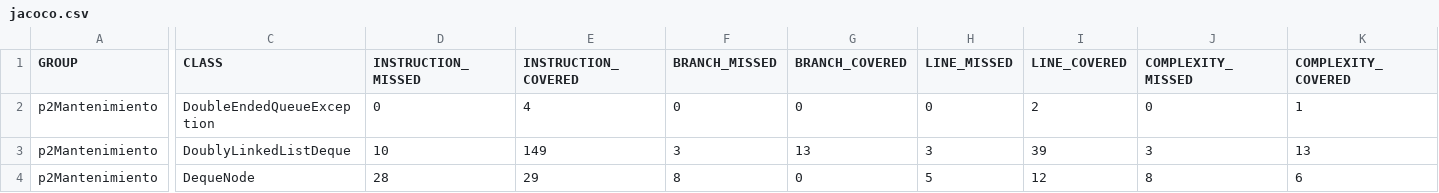
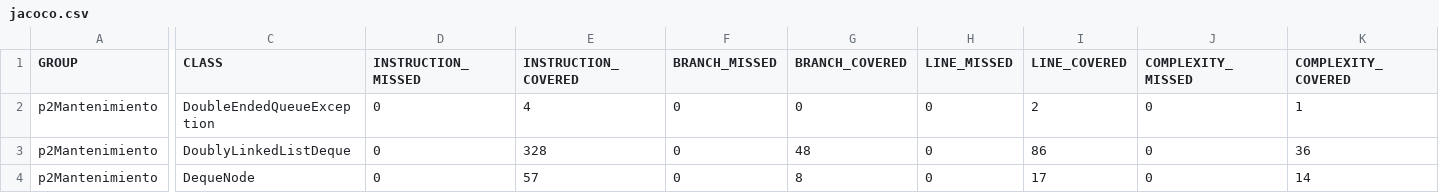
Before and after one commit to KalvyRaw/p2Mantenimiento, a CSV file: target/site/jacoco/jacoco.csv, drawn as a sheet; only a part is shown, gaps mark what is left out; the diff covers the shown part only; the diff names each change by its address in the sheet, - before the commit and + after, or states it on an @@ line.

Commit message:
added new target

```diff
--- a/target/site/jacoco/jacoco.csv
+++ b/target/site/jacoco/jacoco.csv
-D3 (INSTRUCTION_MISSED): 10
+D3 (INSTRUCTION_MISSED): 0
-E3 (INSTRUCTION_COVERED): 149
+E3 (INSTRUCTION_COVERED): 328
-F3 (BRANCH_MISSED): 3
+F3 (BRANCH_MISSED): 0
-G3 (BRANCH_COVERED): 13
+G3 (BRANCH_COVERED): 48
-H3 (LINE_MISSED): 3
+H3 (LINE_MISSED): 0
-I3 (LINE_COVERED): 39
+I3 (LINE_COVERED): 86
-J3 (COMPLEXITY_MISSED): 3
+J3 (COMPLEXITY_MISSED): 0
-K3 (COMPLEXITY_COVERED): 13
+K3 (COMPLEXITY_COVERED): 36
-D4 (INSTRUCTION_MISSED): 28
+D4 (INSTRUCTION_MISSED): 0
-E4 (INSTRUCTION_COVERED): 29
+E4 (INSTRUCTION_COVERED): 57
-F4 (BRANCH_MISSED): 8
+F4 (BRANCH_MISSED): 0
-G4 (BRANCH_COVERED): 0
+G4 (BRANCH_COVERED): 8
-H4 (LINE_MISSED): 5
+H4 (LINE_MISSED): 0
-I4 (LINE_COVERED): 12
+I4 (LINE_COVERED): 17
-J4 (COMPLEXITY_MISSED): 8
+J4 (COMPLEXITY_MISSED): 0
-K4 (COMPLEXITY_COVERED): 6
+K4 (COMPLEXITY_COVERED): 14
```
Also changed, not shown: 3 edited cells elsewhere in this file, 42 other files.
